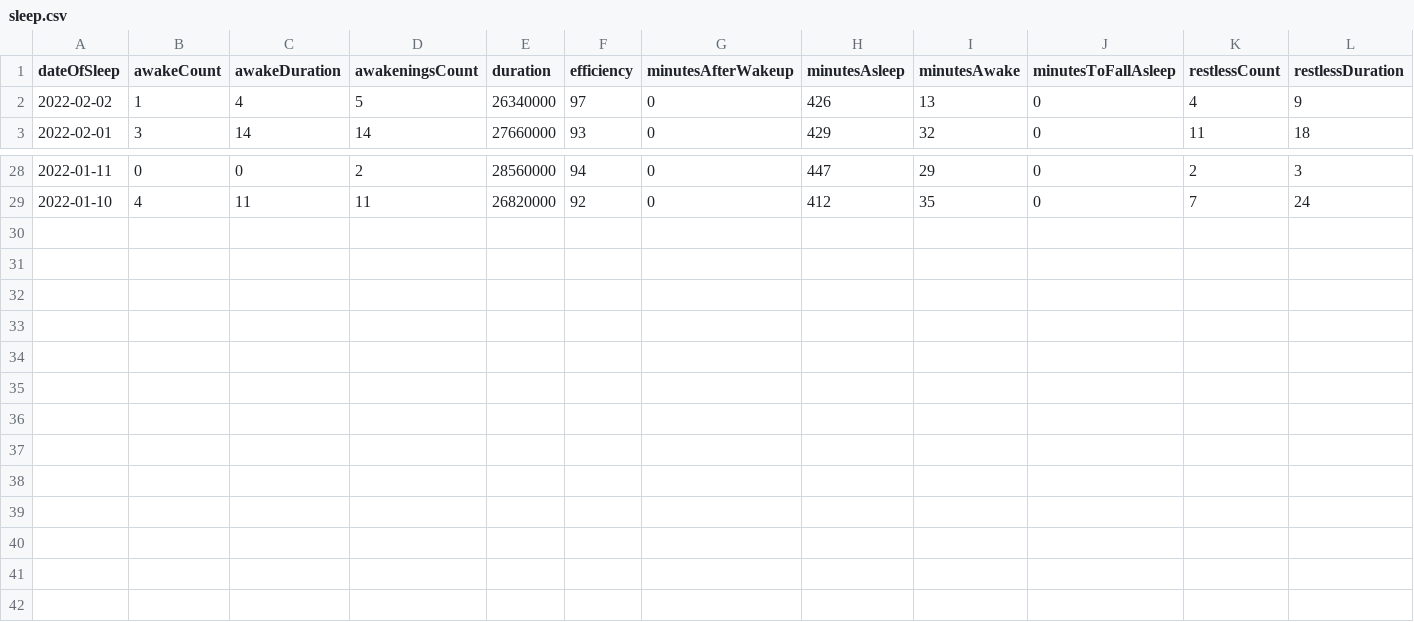
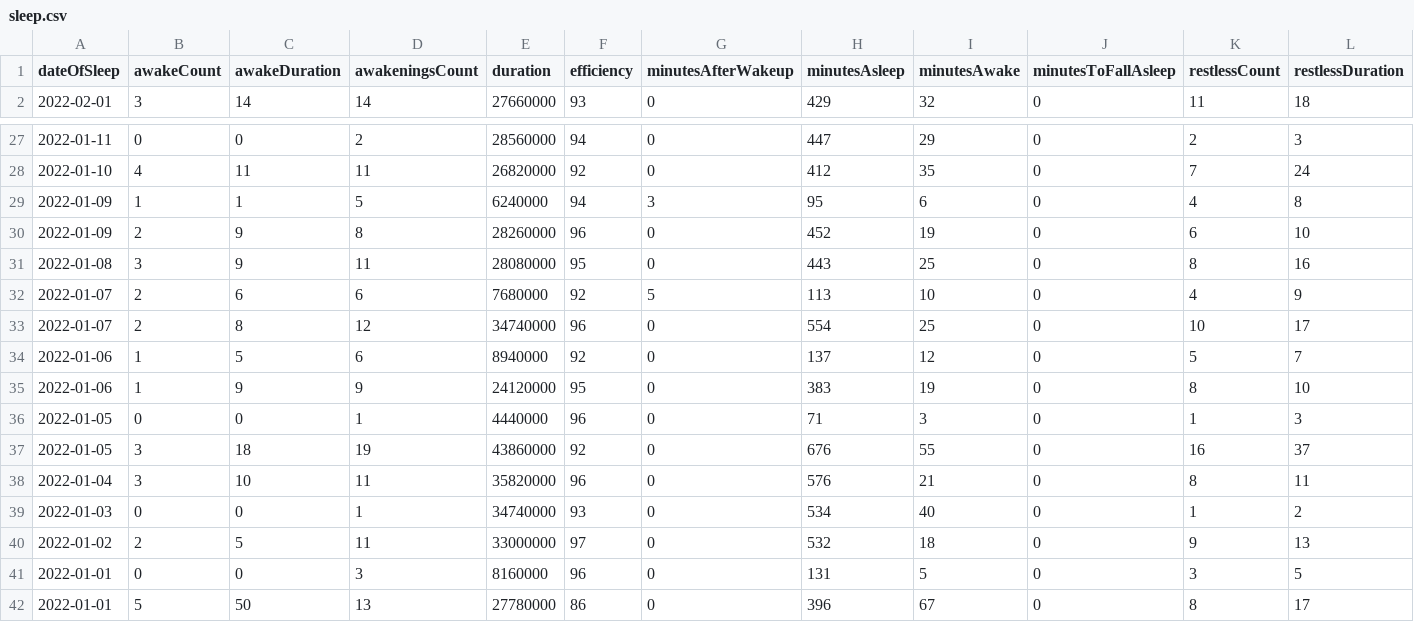
Before and after one commit to dagdaAle/fitbit, a CSV file: source/data/sleep.csv, drawn as a sheet; only a part is shown, gaps mark what is left out; removed rows and columns are numbered as before the commit, all else as after; rows hold the shown columns only; the diff names each change by its address in the sheet, - before the commit and + after, or states it on an @@ line.

```diff
--- a/source/data/sleep.csv
+++ b/source/data/sleep.csv
-row 2: 2022-02-02 | 1 | 4 | 5 | 26340000 | 97 | 0 | 426 | 13 | 0 | 4 | 9
+row 29: 2022-01-09 | 1 | 1 | 5 | 6240000 | 94 | 3 | 95 | 6 | 0 | 4 | 8
+row 30: 2022-01-09 | 2 | 9 | 8 | 28260000 | 96 | 0 | 452 | 19 | 0 | 6 | 10
+row 31: 2022-01-08 | 3 | 9 | 11 | 28080000 | 95 | 0 | 443 | 25 | 0 | 8 | 16
+row 32: 2022-01-07 | 2 | 6 | 6 | 7680000 | 92 | 5 | 113 | 10 | 0 | 4 | 9
+row 33: 2022-01-07 | 2 | 8 | 12 | 34740000 | 96 | 0 | 554 | 25 | 0 | 10 | 17
+row 34: 2022-01-06 | 1 | 5 | 6 | 8940000 | 92 | 0 | 137 | 12 | 0 | 5 | 7
+row 35: 2022-01-06 | 1 | 9 | 9 | 24120000 | 95 | 0 | 383 | 19 | 0 | 8 | 10
+row 36: 2022-01-05 | 0 | 0 | 1 | 4440000 | 96 | 0 | 71 | 3 | 0 | 1 | 3
+row 37: 2022-01-05 | 3 | 18 | 19 | 43860000 | 92 | 0 | 676 | 55 | 0 | 16 | 37
+row 38: 2022-01-04 | 3 | 10 | 11 | 35820000 | 96 | 0 | 576 | 21 | 0 | 8 | 11
+row 39: 2022-01-03 | 0 | 0 | 1 | 34740000 | 93 | 0 | 534 | 40 | 0 | 1 | 2
+row 40: 2022-01-02 | 2 | 5 | 11 | 33000000 | 97 | 0 | 532 | 18 | 0 | 9 | 13
+row 41: 2022-01-01 | 0 | 0 | 3 | 8160000 | 96 | 0 | 131 | 5 | 0 | 3 | 5
+row 42: 2022-01-01 | 5 | 50 | 13 | 27780000 | 86 | 0 | 396 | 67 | 0 | 8 | 17
```
Also changed, not shown: source/data/activities.csv, 5 other files.
